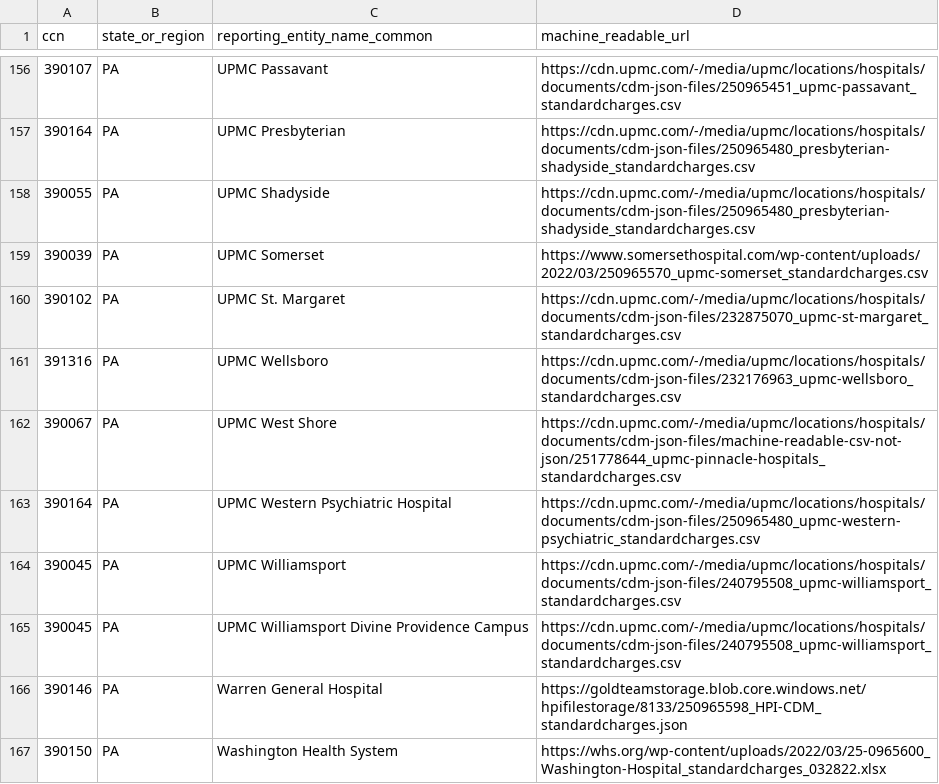
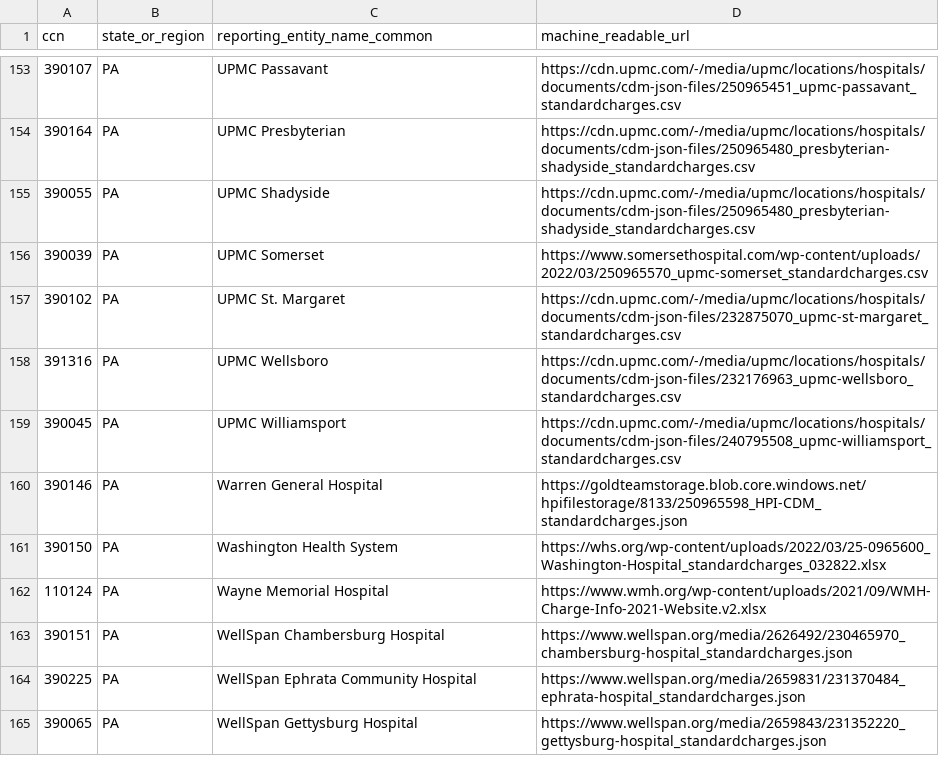
Before and after one commit to filip-r-casey/Hospital-Compliance, a CSV file: data/mrl_clean2.csv (was mrl_clean.csv), drawn as a sheet; only a part is shown, gaps mark what is left out; the shorter side is filled out with more unchanged rows; the diff covers the shown part only.

```diff
--- a/mrl_clean.csv
+++ b/data/mrl_clean2.csv
@@ -161,6 +158,3 @@ ccn,state_or_region,reporting_entity_name_common,machine_readable_url
 391316,PA,UPMC Wellsboro,https://cdn.upmc.com/-/media/upmc/locations/hospitals/documents/cdm-json-files/232176963_upmc-wellsboro_standardcharges.csv
-390067,PA,UPMC West Shore,https://cdn.upmc.com/-/media/upmc/locations/hospitals/documents/cdm-json-files/machine-readable-csv-not-json/251778644_upmc-pinnacle-hospitals_standardcharges.csv
-390164,PA,UPMC Western Psychiatric Hospital,https://cdn.upmc.com/-/media/upmc/locations/hospitals/documents/cdm-json-files/250965480_upmc-western-psychiatric_standardcharges.csv
 390045,PA,UPMC Williamsport,https://cdn.upmc.com/-/media/upmc/locations/hospitals/documents/cdm-json-files/240795508_upmc-williamsport_standardcharges.csv
-390045,PA,UPMC Williamsport Divine Providence Campus,https://cdn.upmc.com/-/media/upmc/locations/hospitals/documents/cdm-json-files/240795508_upmc-williamsport_standardcharges.csv
 390146,PA,Warren General Hospital,https://goldteamstorage.blob.core.windows.net/hpifilestorage/8133/250965598_HPI-CDM_standardcharges.json
```
Also changed, not shown: 30 removed rows elsewhere in this file, 13 other files.
